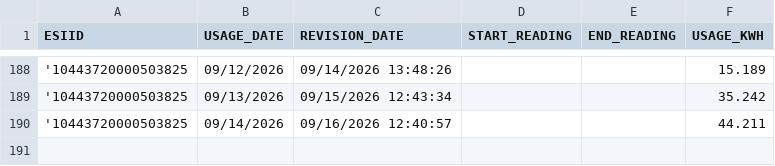
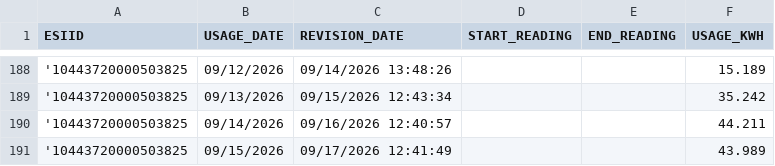
Before and after one commit to Casonrlove/energy-tracker, a CSV file: Daily_Data.csv, drawn as a sheet; only a part is shown, gaps mark what is left out.

```diff
--- a/Daily_Data.csv
+++ b/Daily_Data.csv
@@ -190 +190,2 @@ ESIID,USAGE_DATE,REVISION_DATE,START_READING,END_READING,USAGE_KWH
 '10443720000503825,09/14/2026,09/16/2026 12:40:57,,,44.211
+'10443720000503825,09/15/2026,09/17/2026 12:41:49,,,43.989
```
